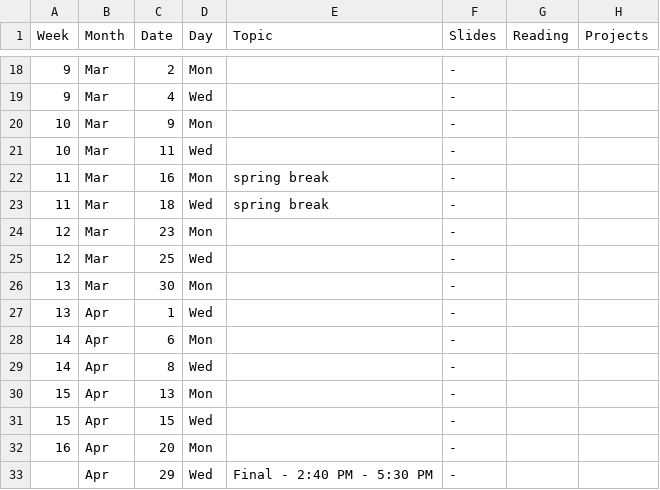
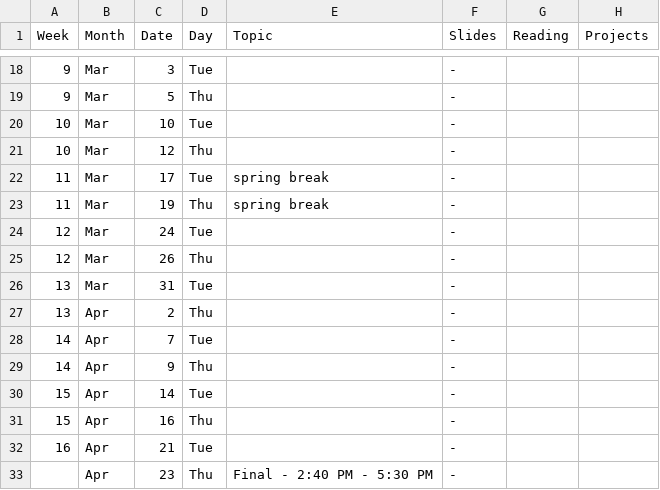
Before and after one commit to dellaert/20S-8803MM, a CSV file: _data/Schedule.csv, drawn as a sheet; only a part is shown, gaps mark what is left out; the diff covers the shown part only.

```diff
--- a/_data/Schedule.csv
+++ b/_data/Schedule.csv
@@ -18,16 +18,16 @@
-9,Mar,2,Mon,,-,,
-9,Mar,4,Wed,,-,,
-10,Mar,9,Mon,,-,,
-10,Mar,11,Wed,,-,,
-11,Mar,16,Mon,spring break,-,,
-11,Mar,18,Wed,spring break,-,,
-12,Mar,23,Mon,,-,,
-12,Mar,25,Wed,,-,,
-13,Mar,30,Mon,,-,,
-13,Apr,1,Wed,,-,,
-14,Apr,6,Mon,,-,,
-14,Apr,8,Wed,,-,,
-15,Apr,13,Mon,,-,,
-15,Apr,15,Wed,,-,,
-16,Apr,20,Mon,,-,,
-,Apr,29,Wed,Final - 2:40 PM ‐ 5:30 PM,-,,
+9,Mar,3,Tue,,-,,
+9,Mar,5,Thu,,-,,
+10,Mar,10,Tue,,-,,
+10,Mar,12,Thu,,-,,
+11,Mar,17,Tue,spring break,-,,
+11,Mar,19,Thu,spring break,-,,
+12,Mar,24,Tue,,-,,
+12,Mar,26,Thu,,-,,
+13,Mar,31,Tue,,-,,
+13,Apr,2,Thu,,-,,
+14,Apr,7,Tue,,-,,
+14,Apr,9,Thu,,-,,
+15,Apr,14,Tue,,-,,
+15,Apr,16,Thu,,-,,
+16,Apr,21,Tue,,-,,
+,Apr,23,Thu,Final - 2:40 PM ‐ 5:30 PM,-,,
```
Also changed, not shown: 32 edited cells elsewhere in this file, 2 other files.
